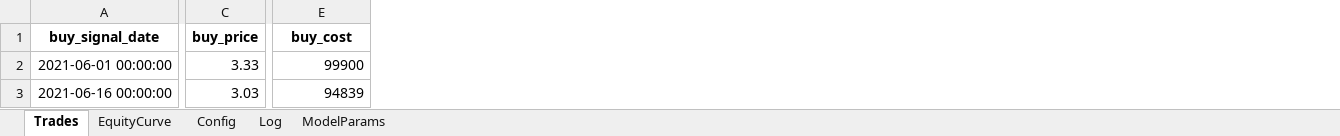
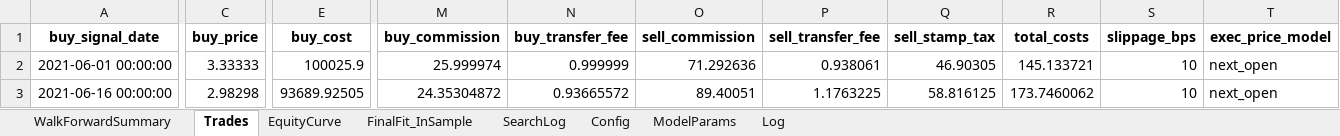
Before and after one commit to DandelionYe/Ashare_DpointTrader-2.0, an Excel workbook: output/run_001.xlsx, sheet Trades, drawn as a sheet; only a part is shown, gaps mark what is left out; values as stored, in another font and other column widths than the file's, no borders; the diff covers the shown part only; the diff names each change by its address in the sheet, - before the commit and + after, or states it on an @@ line.

```diff
--- a/output/run_001.xlsx (sheet Trades)
+++ b/output/run_001.xlsx (sheet Trades)
+sheet tab: WalkForwardSummary
+sheet tab: FinalFit_InSample
+sheet tab: SearchLog
@@ sheet tab order changed: WalkForwardSummary | Trades | EquityCurve | FinalFit_InSample | SearchLog | Config | ModelParams | Log @@
+column M (buy_commission), rows 2-3: 25.999974 | 24.35304872
+column N (buy_transfer_fee), rows 2-3: 0.999999 | 0.93665572
+column O (sell_commission), rows 2-3: 71.292636 | 89.40051
+column P (sell_transfer_fee), rows 2-3: 0.938061 | 1.1763225
+column Q (sell_stamp_tax), rows 2-3: 46.90305 | 58.816125
+column R (total_costs), rows 2-3: 145.133721 | 173.7460062
+column S (slippage_bps), rows 2-3: 10 | 10
+column T (exec_price_model), rows 2-3: next_open | next_open
-C2 (buy_price): 3.33
+C2 (buy_price): 3.33333
-E2 (buy_cost): 99900
+E2 (buy_cost): 100025.9
-C3 (buy_price): 3.03
+C3 (buy_price): 2.98298
-E3 (buy_cost): 94839
+E3 (buy_cost): 93689.92505
```
Also changed, not shown: 8 added rows, 13 removed rows and 695 edited cells elsewhere in this sheet, sheet EquityCurve, sheet Log, sheet Config, output/run_002.xlsx, 4 other files.
